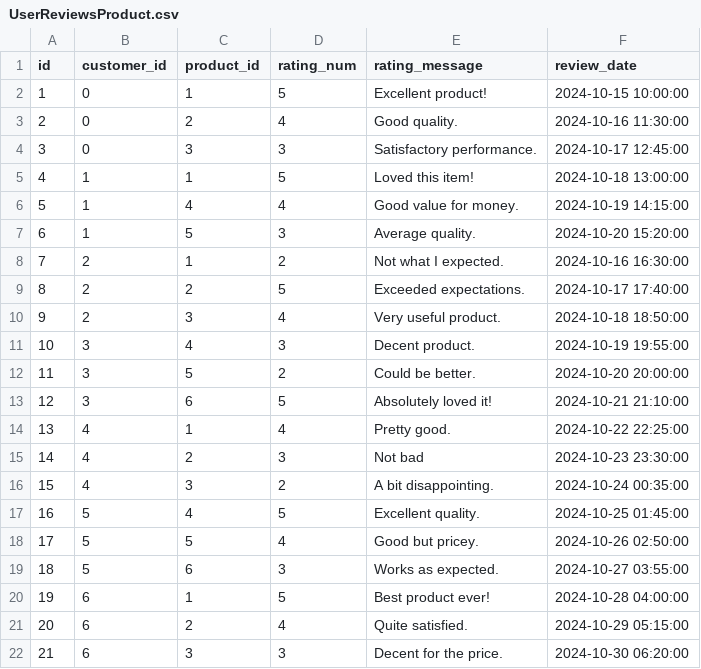
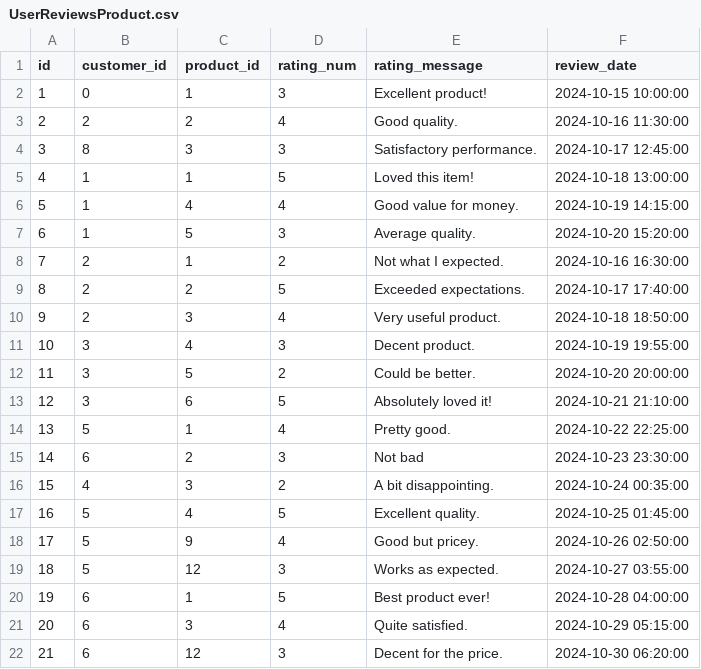
Before and after one commit to alissawu/baseamazon, a CSV file: db/data/UserReviewsProduct.csv, drawn as a sheet.

Commit message:
ok

```diff
--- a/db/data/UserReviewsProduct.csv
+++ b/db/data/UserReviewsProduct.csv
@@ -1,5 +1,5 @@
 id,customer_id,product_id,rating_num,rating_message,review_date
-1,0,1,5,Excellent product!,2024-10-15 10:00:00
-2,0,2,4,Good quality.,2024-10-16 11:30:00
-3,0,3,3,Satisfactory performance.,2024-10-17 12:45:00
+1,0,1,3,Excellent product!,2024-10-15 10:00:00
+2,2,2,4,Good quality.,2024-10-16 11:30:00
+3,8,3,3,Satisfactory performance.,2024-10-17 12:45:00
 4,1,1,5,Loved this item!,2024-10-18 13:00:00
@@ -13,10 +13,10 @@ id,customer_id,product_id,rating_num,rating_message,review_date
 12,3,6,5,Absolutely loved it!,2024-10-21 21:10:00
-13,4,1,4,Pretty good.,2024-10-22 22:25:00
-14,4,2,3,Not bad, 2024-10-23 23:30:00
+13,5,1,4,Pretty good.,2024-10-22 22:25:00
+14,6,2,3,Not bad, 2024-10-23 23:30:00
 15,4,3,2,A bit disappointing.,2024-10-24 00:35:00
 16,5,4,5,Excellent quality.,2024-10-25 01:45:00
-17,5,5,4,Good but pricey.,2024-10-26 02:50:00
-18,5,6,3,Works as expected.,2024-10-27 03:55:00
+17,5,9,4,Good but pricey.,2024-10-26 02:50:00
+18,5,12,3,Works as expected.,2024-10-27 03:55:00
 19,6,1,5,Best product ever!,2024-10-28 04:00:00
-20,6,2,4,Quite satisfied.,2024-10-29 05:15:00
-21,6,3,3,Decent for the price.,2024-10-30 06:20:00
+20,6,3,4,Quite satisfied.,2024-10-29 05:15:00
+21,6,12,3,Decent for the price.,2024-10-30 06:20:00
```
